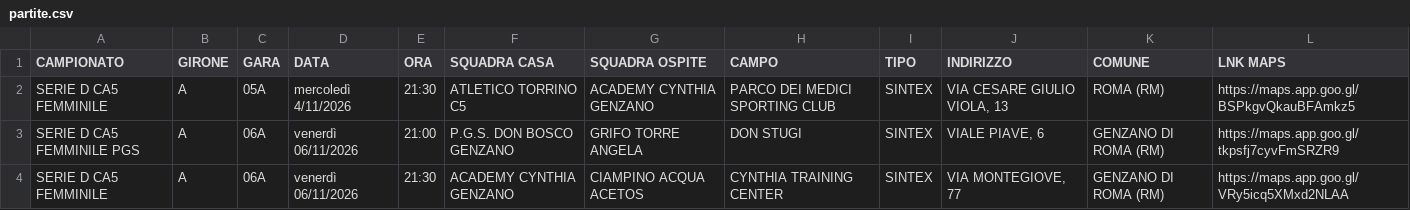
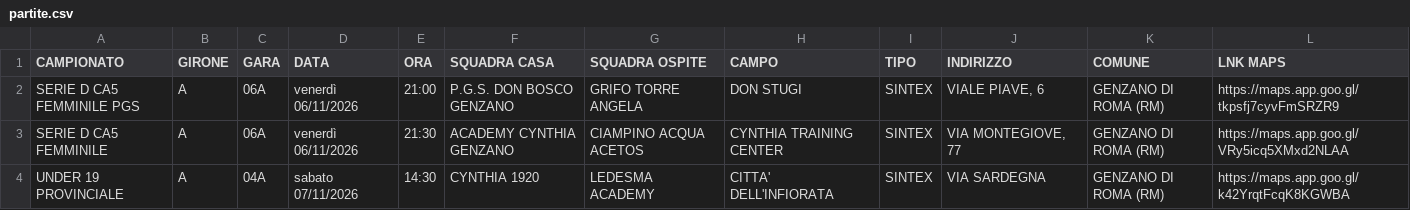
Before and after one commit to pmonaldi68/ProgrammaGareCynthia1920_2026, a CSV file: public/data/partite.csv, drawn as a sheet; only a part is shown; the shorter side is filled out with more unchanged rows; the diff names each change by its address in the sheet, - before the commit and + after, or states it on an @@ line.

```diff
--- a/public/data/partite.csv
+++ b/public/data/partite.csv
-row 2: SERIE D CA5 FEMMINILE | A | 05A | mercoledì 4/11/2026 | 21:30 | ATLETICO TORRINO C5 | ACADEMY CYNTHIA GENZANO | PARCO DEI MEDICI SPORTING CLUB | SINTEX | VIA CESARE GIULIO VIOLA, 13 | ROMA (RM) | https://maps.app.goo.gl/BSPkgvQkauBFAmkz5
```
